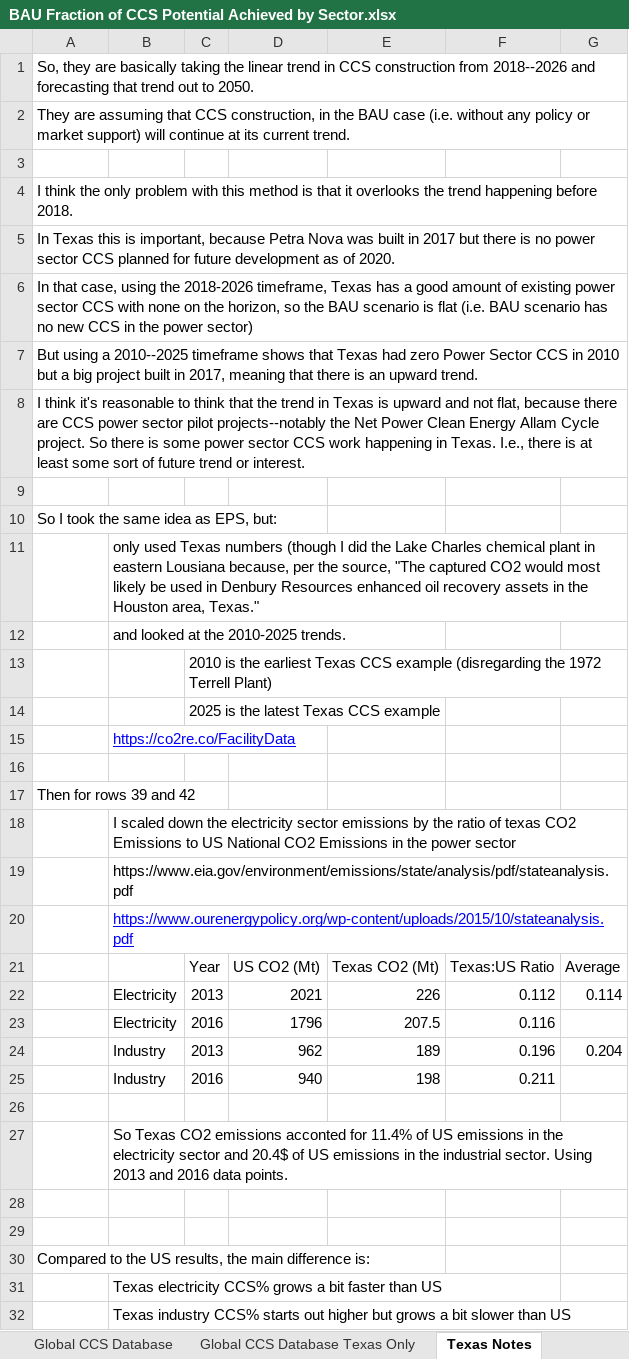
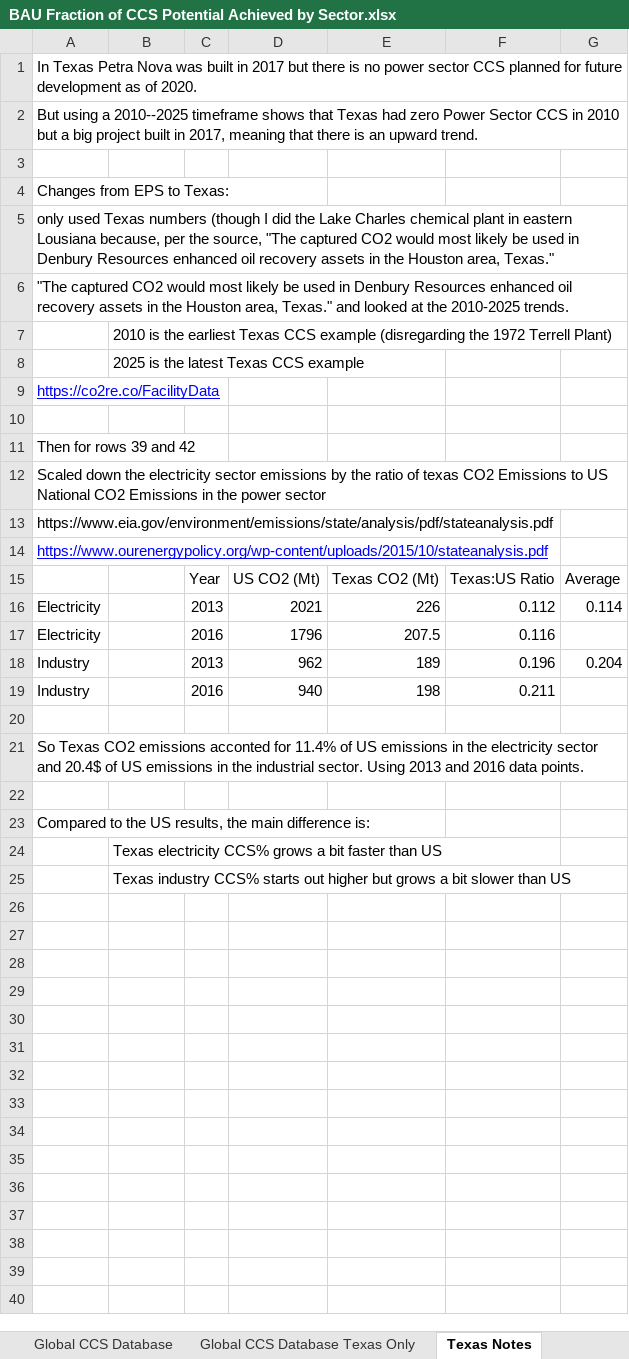
Before and after one commit to EnergyInnovation/eps-texas, an Excel workbook: InputData/ccs/BFoCPAbS/BAU Fraction of CCS Potential Achieved by Sector.xlsx, sheet Texas Notes, drawn as a sheet; values as stored, in another font and other column widths than the file's, no borders; removed rows and columns are numbered as before the commit, all else as after; the diff names each change by its address in the sheet, - before the commit and + after, or states it on an @@ line.

```diff
--- a/InputData/ccs/BFoCPAbS/BAU Fraction of CCS Potential Achieved by Sector.xlsx (sheet Texas Notes)
+++ b/InputData/ccs/BFoCPAbS/BAU Fraction of CCS Potential Achieved by Sector.xlsx (sheet Texas Notes)
-A1: So, they are basically taking the linear trend in CCS construction from 2018--2026 and forecasting that trend out to 2050.
+A1: In Texas Petra Nova was built in 2017 but there is no power sector CCS planned for future development as of 2020.
-A2: They are assuming that CCS construction, in the BAU case (i.e. without any policy or market support) will continue at its current trend.
+A2: But using a 2010--2025 timeframe shows that Texas had zero Power Sector CCS in 2010 but a big project built in 2017, meaning that there is an upward trend.
-A4: I think the only problem with this method is that it overlooks the trend happening before 2018.
+A4: Changes from EPS to Texas:
-A5: In Texas this is important, because Petra Nova was built in 2017 but there is no power sector CCS planned for future development as of 2020.
+A5: only used Texas numbers (though I did the Lake Charles chemical plant in eastern Lousiana because, per the source, "The captured CO2 would most likely be used in Denbury Resources enhanced oil recovery assets in the Houston area, Texas."
-A6: In that case, using the 2018-2026 timeframe, Texas has a good amount of existing power sector CCS with none on the horizon, so the BAU scenario is flat (i.e. BAU scenario has no new CCS in the power sector)
+A6: "The captured CO2 would most likely be used in Denbury Resources enhanced oil recovery assets in the Houston area, Texas." and looked at the 2010-2025 trends.
-row 7: But using a 2010--2025 timeframe shows that Texas had zero Power Sector CCS in 2010 but a big project built in 2017, meaning that there is an upward trend.
-row 8: I think it's reasonable to think that the trend in Texas is upward and not flat, because there are CCS power sector pilot projects--notably the Net Power Clean Energy Allam Cycle project. So there is some power sector CCS work happening in Texas. I.e., there is at least some sort of future trend or interest.
-row 9: (empty)
-row 10: So I took the same idea as EPS, but:
-B7: only used Texas numbers (though I did the Lake Charles chemical plant in eastern Lousiana because, per the source, "The captured CO2 would most likely be used in Denbury Resources enhanced oil recovery assets in the Houston area, Texas."
+B7: 2010 is the earliest Texas CCS example (disregarding the 1972 Terrell Plant)
-B8: and looked at the 2010-2025 trends.
+B8: 2025 is the latest Texas CCS example
-row 13:  |  | 2010 is the earliest Texas CCS example (disregarding the 1972 Terrell Plant)
-row 14:  |  | 2025 is the latest Texas CCS example
-row 15:  | https://co2re.co/FacilityData
+row 9: https://co2re.co/FacilityData
-row 18:  | I scaled down the electricity sector emissions by the ratio of texas CO2 Emissions to US National CO2 Emissions in the power sector
-row 19:  | https://www.eia.gov/environment/emissions/state/analysis/pdf/stateanalysis.pdf
-row 20:  | https://www.ourenergypolicy.org/wp-content/uploads/2015/10/stateanalysis.pdf
+row 12: Scaled down the electricity sector emissions by the ratio of texas CO2 Emissions to US National CO2 Emissions in the power sector
+row 13: https://www.eia.gov/environment/emissions/state/analysis/pdf/stateanalysis.pdf
+row 14: https://www.ourenergypolicy.org/wp-content/uploads/2015/10/stateanalysis.pdf
-A16:A17: (empty)
+A16:A17: Electricity
-B16:B17: Electricity
+B16:B17: (empty)
-A18:A19: (empty)
+A18:A19: Industry
-B18:B19: Industry
+B18:B19: (empty)
-row 27:  | So Texas CO2 emissions acconted for 11.4% of US emissions in the electricity sector and 20.4$ of US emissions in the industrial sector. Using 2013 and 2016 data points.
-A21: (empty)
+A21: So Texas CO2 emissions acconted for 11.4% of US emissions in the electricity sector and 20.4$ of US emissions in the industrial sector. Using 2013 and 2016 data points.
```
Also changed, not shown: formulas that keep their value, InputData/bldgs/ECiCpCU/Embedded Carbon in Components per Currency Unit.xlsx, InputData/bldgs/MSCdtRPbQL/Market Share Changes due to Rebate Prog by Qual Lvl.xlsx, 7 other files.
